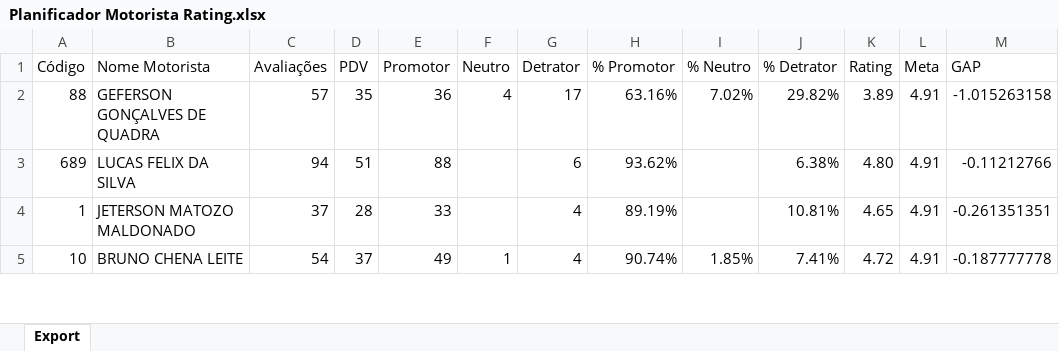
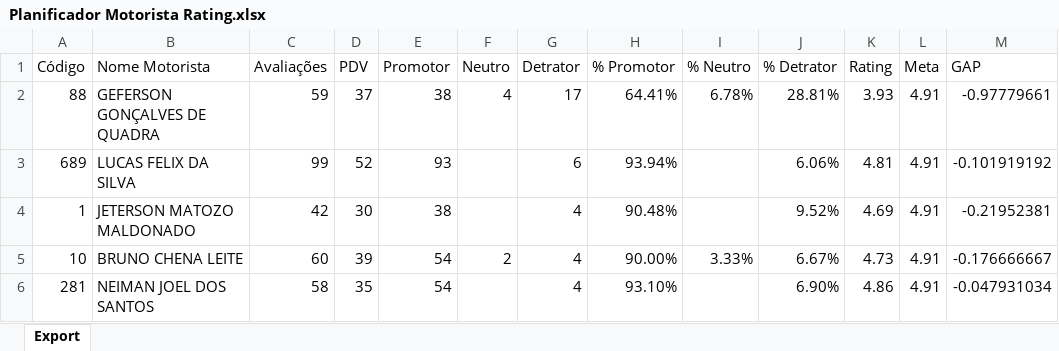
Before and after one commit to viniciuspalermo90-commits/Dashboard, an Excel workbook: Planificador Motorista Rating.xlsx, sheet Export, drawn as a sheet; only a part is shown; values as stored, in another font and other column widths than the file's, no borders; the diff covers the shown part only; the diff names each change by its address in the sheet, - before the commit and + after, or states it on an @@ line.

Commit message:
Atualização automática: Planificador Motorista Rating.xlsx

```diff
--- a/Planificador Motorista Rating.xlsx (sheet Export)
+++ b/Planificador Motorista Rating.xlsx (sheet Export)
-C2 (Avaliações): 57
+C2 (Avaliações): 59
-D2 (PDV): 35
+D2 (PDV): 37
-E2 (Promotor): 36
+E2 (Promotor): 38
-H2 (% Promotor): 63.16%
+H2 (% Promotor): 64.41%
-I2 (% Neutro): 7.02%
+I2 (% Neutro): 6.78%
-J2 (% Detrator): 29.82%
+J2 (% Detrator): 28.81%
-K2 (Rating): 3.89
+K2 (Rating): 3.93
-M2 (GAP): -1.015263158
+M2 (GAP): -0.97779661
-C3 (Avaliações): 94
+C3 (Avaliações): 99
-D3 (PDV): 51
+D3 (PDV): 52
-E3 (Promotor): 88
+E3 (Promotor): 93
-H3 (% Promotor): 93.62%
+H3 (% Promotor): 93.94%
-J3 (% Detrator): 6.38%
+J3 (% Detrator): 6.06%
-K3 (Rating): 4.80
+K3 (Rating): 4.81
-M3 (GAP): -0.11212766
+M3 (GAP): -0.101919192
-C4 (Avaliações): 37
+C4 (Avaliações): 42
-D4 (PDV): 28
+D4 (PDV): 30
-E4 (Promotor): 33
+E4 (Promotor): 38
-H4 (% Promotor): 89.19%
+H4 (% Promotor): 90.48%
-J4 (% Detrator): 10.81%
+J4 (% Detrator): 9.52%
-K4 (Rating): 4.65
+K4 (Rating): 4.69
-M4 (GAP): -0.261351351
+M4 (GAP): -0.21952381
-C5 (Avaliações): 54
+C5 (Avaliações): 60
-D5 (PDV): 37
+D5 (PDV): 39
-E5 (Promotor): 49
+E5 (Promotor): 54
-F5 (Neutro): 1
+F5 (Neutro): 2
-H5 (% Promotor): 90.74%
+H5 (% Promotor): 90.00%
-I5 (% Neutro): 1.85%
+I5 (% Neutro): 3.33%
-J5 (% Detrator): 7.41%
+J5 (% Detrator): 6.67%
-K5 (Rating): 4.72
+K5 (Rating): 4.73
-M5 (GAP): -0.187777778
+M5 (GAP): -0.176666667
+row 6: 281 | NEIMAN JOEL DOS SANTOS | 58 | 35 | 54 |  | 4 | 93.10% |  | 6.90% | 4.86 | 4.91 | -0.047931034
```
Also changed, not shown: 5 added rows, 5 removed rows and 281 edited cells elsewhere in this sheet.
